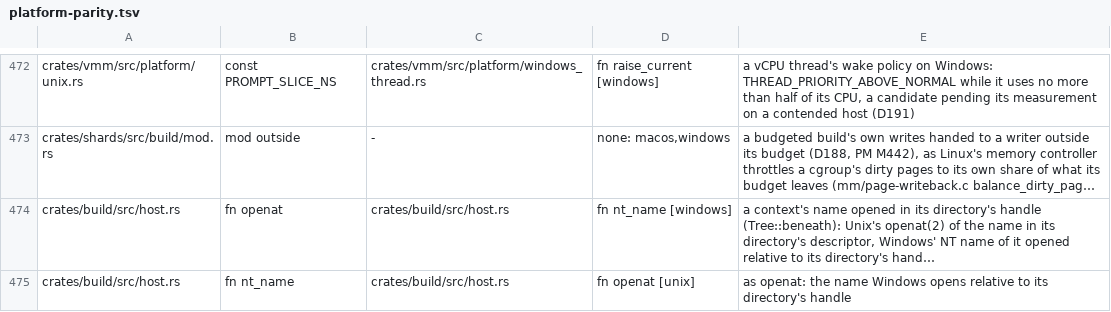
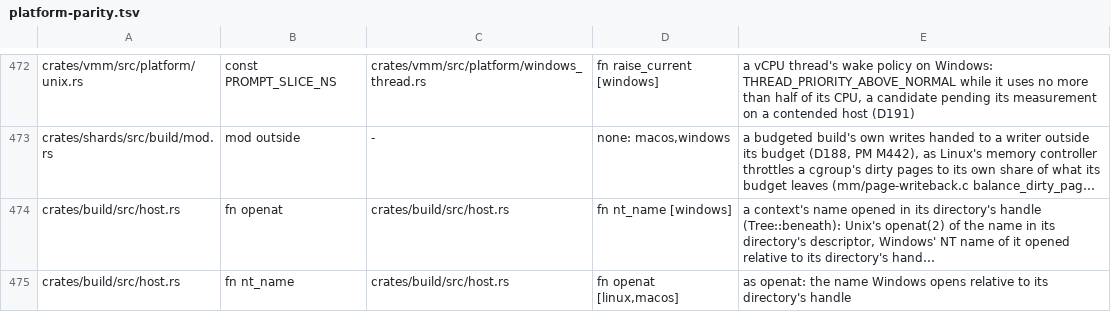
Before and after one commit to hyper-light/shards, a TSV file: scripts/audit/platform-parity.tsv, drawn as a sheet; only a part is shown, gaps mark what is left out; long unchanged cells end in …; the diff names each change by its address in the sheet, - before the commit and + after, or states it on an @@ line.

```diff
--- a/scripts/audit/platform-parity.tsv
+++ b/scripts/audit/platform-parity.tsv
-D475: fn openat [unix]
+D475: fn openat [linux,macos]
```
